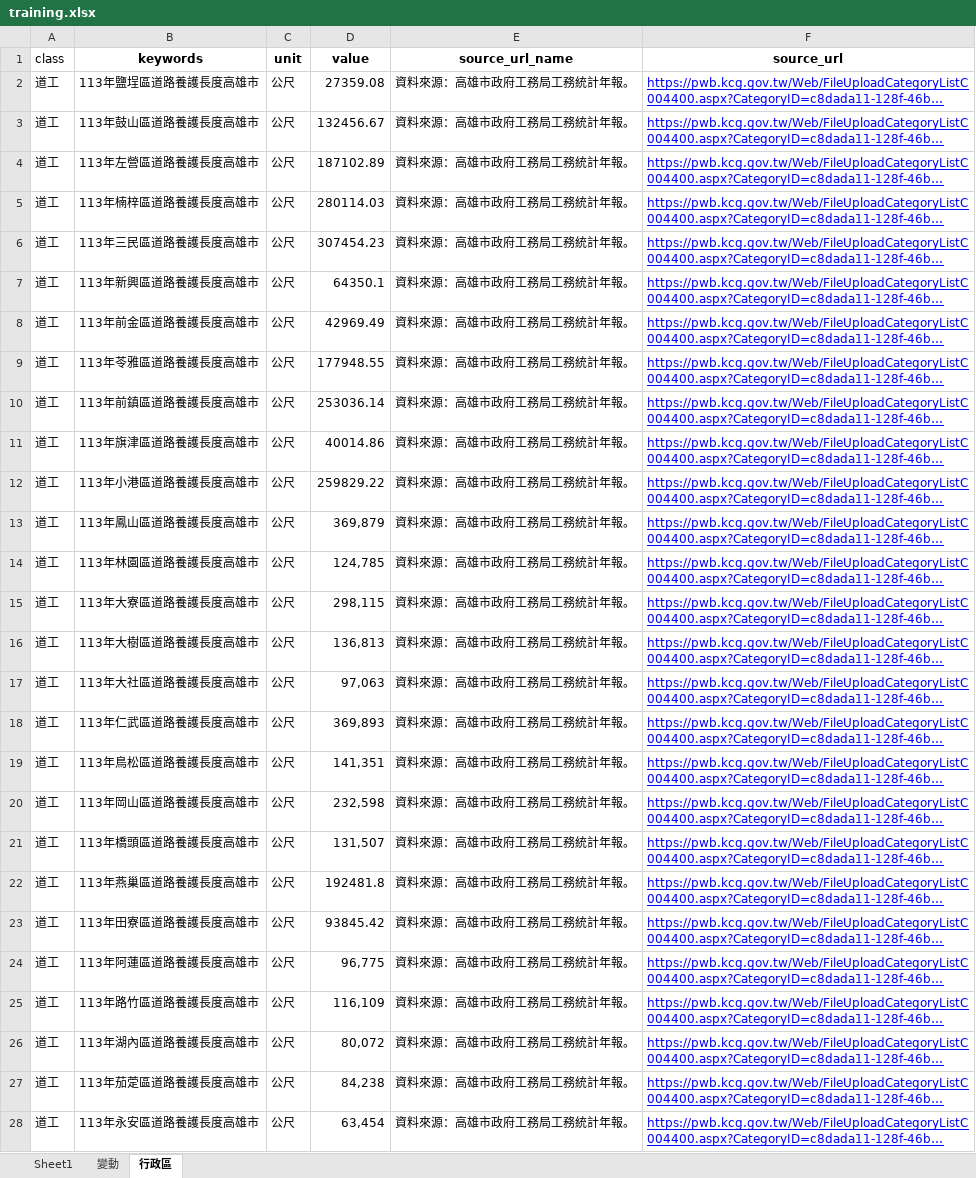
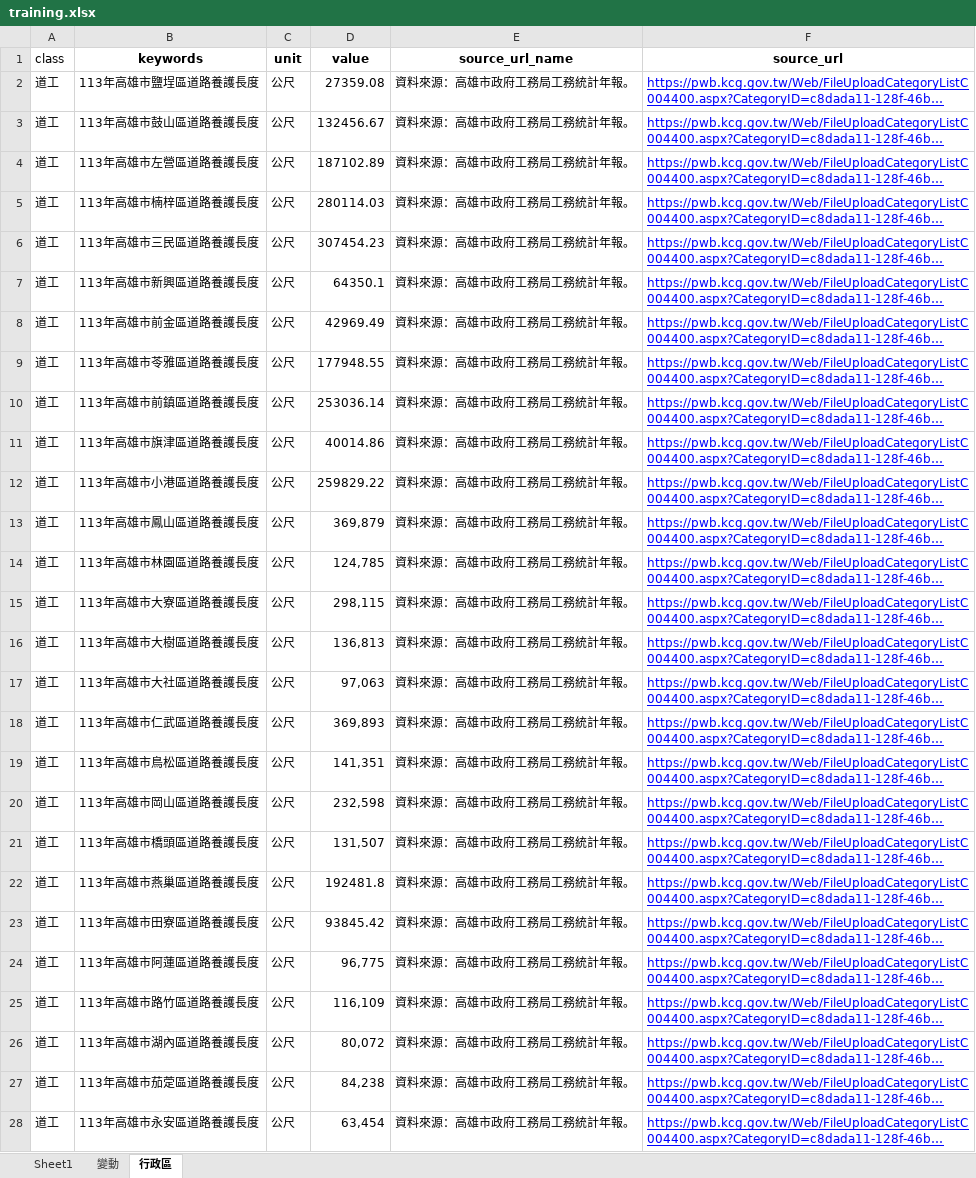
Before and after one commit to hismymy0214-cloud/line-bot-ai, an Excel workbook: training.xlsx, sheet 行政區, drawn as a sheet; only a part is shown; long unchanged cells end in …; values as stored, in another font and other column widths than the file's, no borders; conditional formats not drawn; the diff covers the shown part only; the diff names each change by its address in the sheet, - before the commit and + after, or states it on an @@ line.

Commit message:
Add files via upload

```diff
--- a/training.xlsx (sheet 行政區)
+++ b/training.xlsx (sheet 行政區)
-B2 (keywords): 113年鹽埕區道路養護長度高雄市
+B2 (keywords): 113年高雄市鹽埕區道路養護長度
-B3 (keywords): 113年鼓山區道路養護長度高雄市
+B3 (keywords): 113年高雄市鼓山區道路養護長度
-B4 (keywords): 113年左營區道路養護長度高雄市
+B4 (keywords): 113年高雄市左營區道路養護長度
-B5 (keywords): 113年楠梓區道路養護長度高雄市
+B5 (keywords): 113年高雄市楠梓區道路養護長度
-B6 (keywords): 113年三民區道路養護長度高雄市
+B6 (keywords): 113年高雄市三民區道路養護長度
-B7 (keywords): 113年新興區道路養護長度高雄市
+B7 (keywords): 113年高雄市新興區道路養護長度
-B8 (keywords): 113年前金區道路養護長度高雄市
+B8 (keywords): 113年高雄市前金區道路養護長度
-B9 (keywords): 113年苓雅區道路養護長度高雄市
+B9 (keywords): 113年高雄市苓雅區道路養護長度
-B10 (keywords): 113年前鎮區道路養護長度高雄市
+B10 (keywords): 113年高雄市前鎮區道路養護長度
-B11 (keywords): 113年旗津區道路養護長度高雄市
+B11 (keywords): 113年高雄市旗津區道路養護長度
-B12 (keywords): 113年小港區道路養護長度高雄市
+B12 (keywords): 113年高雄市小港區道路養護長度
-B13 (keywords): 113年鳳山區道路養護長度高雄市
+B13 (keywords): 113年高雄市鳳山區道路養護長度
-B14 (keywords): 113年林園區道路養護長度高雄市
+B14 (keywords): 113年高雄市林園區道路養護長度
-B15 (keywords): 113年大寮區道路養護長度高雄市
+B15 (keywords): 113年高雄市大寮區道路養護長度
-B16 (keywords): 113年大樹區道路養護長度高雄市
+B16 (keywords): 113年高雄市大樹區道路養護長度
-B17 (keywords): 113年大社區道路養護長度高雄市
+B17 (keywords): 113年高雄市大社區道路養護長度
-B18 (keywords): 113年仁武區道路養護長度高雄市
+B18 (keywords): 113年高雄市仁武區道路養護長度
-B19 (keywords): 113年鳥松區道路養護長度高雄市
+B19 (keywords): 113年高雄市鳥松區道路養護長度
-B20 (keywords): 113年岡山區道路養護長度高雄市
+B20 (keywords): 113年高雄市岡山區道路養護長度
-B21 (keywords): 113年橋頭區道路養護長度高雄市
+B21 (keywords): 113年高雄市橋頭區道路養護長度
-B22 (keywords): 113年燕巢區道路養護長度高雄市
+B22 (keywords): 113年高雄市燕巢區道路養護長度
-B23 (keywords): 113年田寮區道路養護長度高雄市
+B23 (keywords): 113年高雄市田寮區道路養護長度
-B24 (keywords): 113年阿蓮區道路養護長度高雄市
+B24 (keywords): 113年高雄市阿蓮區道路養護長度
-B25 (keywords): 113年路竹區道路養護長度高雄市
+B25 (keywords): 113年高雄市路竹區道路養護長度
-B26 (keywords): 113年湖內區道路養護長度高雄市
+B26 (keywords): 113年高雄市湖內區道路養護長度
-B27 (keywords): 113年茄萣區道路養護長度高雄市
+B27 (keywords): 113年高雄市茄萣區道路養護長度
-B28 (keywords): 113年永安區道路養護長度高雄市
+B28 (keywords): 113年高雄市永安區道路養護長度
```
Also changed, not shown: 123 edited cells and cell formats elsewhere in this sheet.
